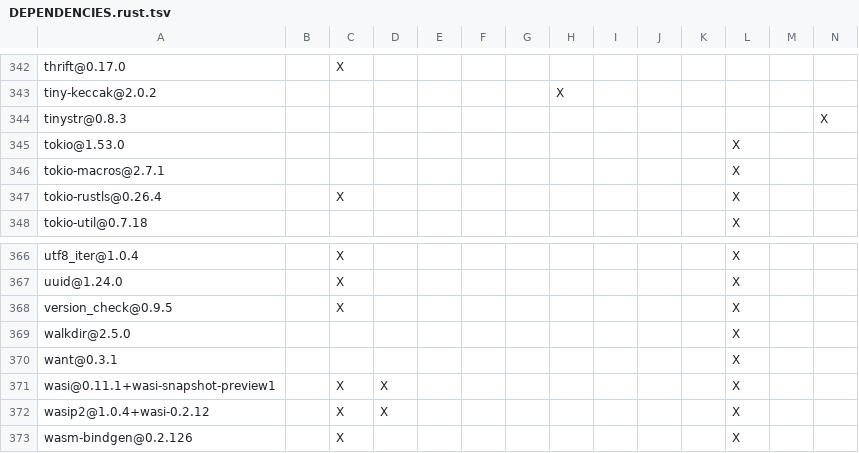
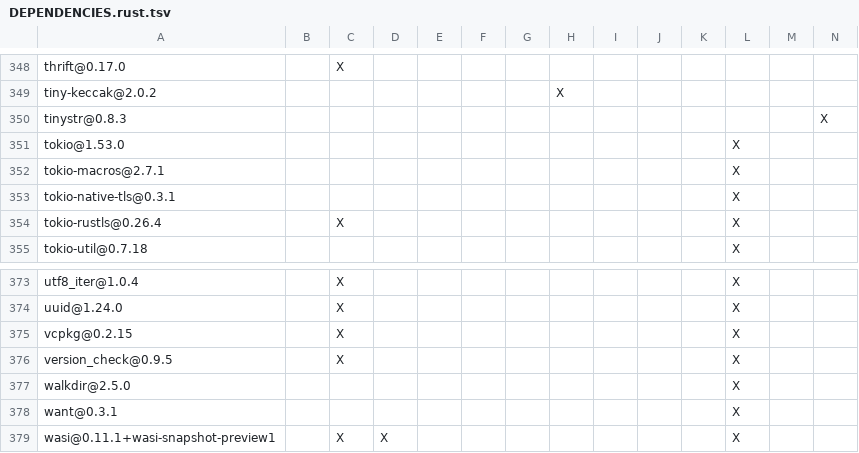
Before and after one commit to leaves12138/paimon-rust, a TSV file: bindings/c/DEPENDENCIES.rust.tsv, drawn as a sheet; only a part is shown, gaps mark what is left out; the shorter side is filled out with more unchanged rows; rows hold the shown columns only; the diff covers the shown part only; the diff names each change by its address in the sheet, - before the commit and + after, or states it on an @@ line.

```diff
--- a/bindings/c/DEPENDENCIES.rust.tsv
+++ b/bindings/c/DEPENDENCIES.rust.tsv
+row 353: tokio-native-tls@0.3.1 |  |  |  |  |  |  |  |  |  |  | X
+row 375: vcpkg@0.2.15 |  | X |  |  |  |  |  |  |  |  | X
```
Also changed, not shown: 7 added rows and 1 removed row elsewhere in this file, DEPENDENCIES.rust.tsv, benchmarks/tpcds/DEPENDENCIES.rust.tsv, 10 other files.
